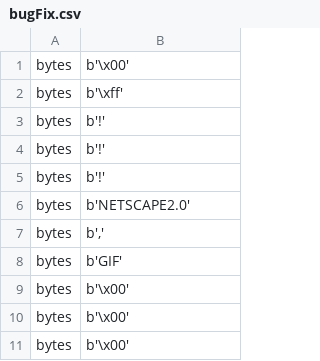
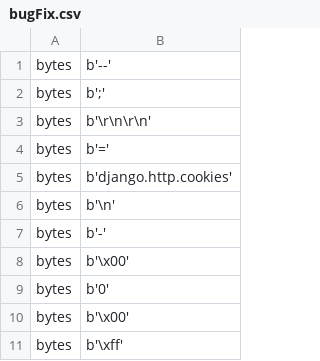
Before and after one commit to miranalmehrab/Smell-Investigator, a CSV file: logs/bugFix.csv, drawn as a sheet; only a part is shown; the shorter side is filled out with more unchanged rows; the diff covers the shown part only; the diff names each change by its address in the sheet, - before the commit and + after, or states it on an @@ line.

```diff
--- a/logs/bugFix.csv
+++ b/logs/bugFix.csv
+row 1: bytes | b'--'
+row 2: bytes | b';'
+row 3: bytes | b'\r\n\r\n'
+row 4: bytes | b'='
+row 5: bytes | b'django.http.cookies'
+row 6: bytes | b'\n'
+row 7: bytes | b'-'
+row 8: bytes | b'\x00'
+row 9: bytes | b'0'
```
Also changed, not shown: 20 added rows elsewhere in this file, logs/parsingExceptions.csv, logs/projectSmells.csv, 14 other files.
